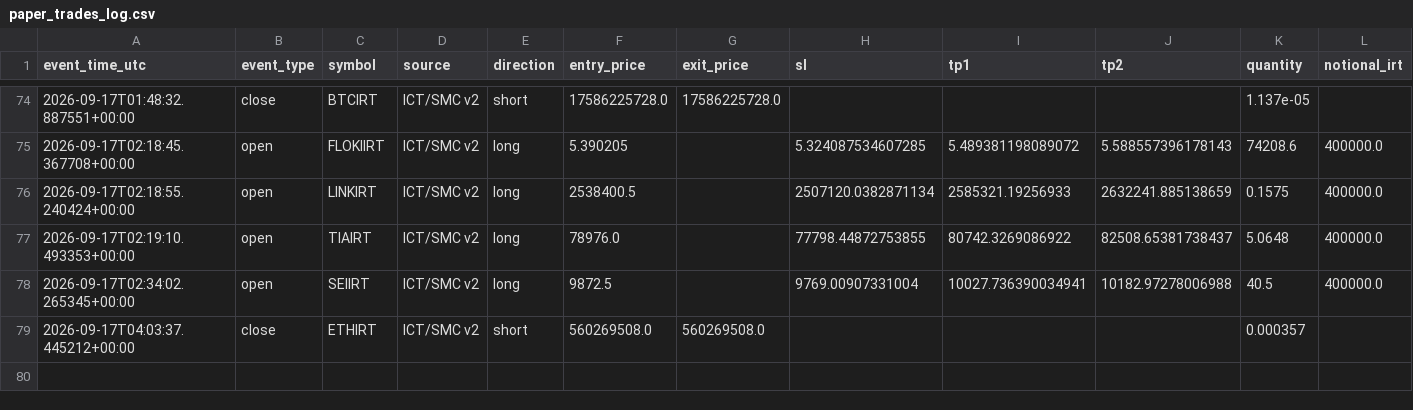
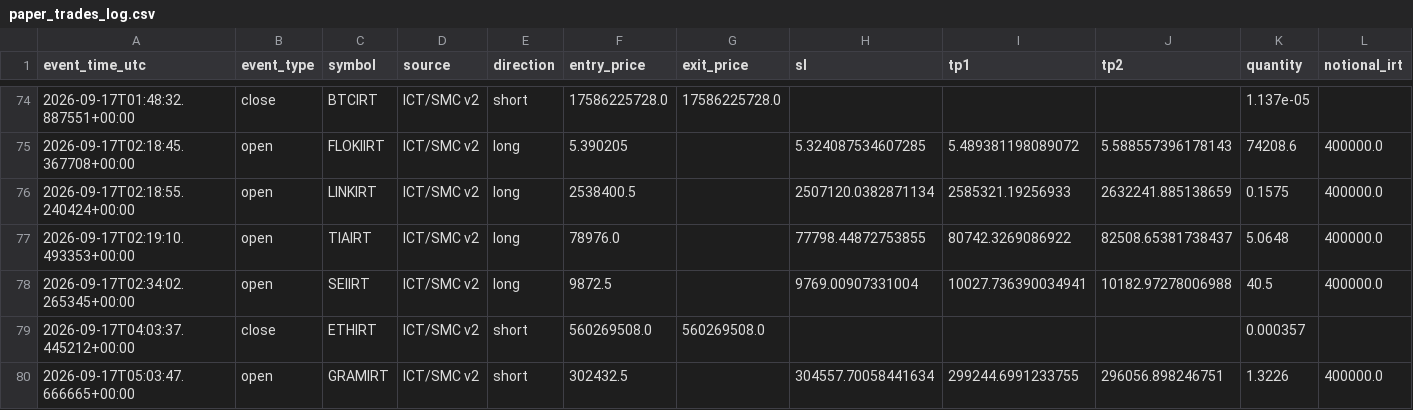
Before and after one commit to amirtorofi-sketch/abdeal-live-trading, a CSV file: bot2_live/paper_trades_log.csv, drawn as a sheet; only a part is shown, gaps mark what is left out; rows hold the shown columns only; the diff names each change by its address in the sheet, - before the commit and + after, or states it on an @@ line.

Commit message:
update bot2 state/paper log [skip ci]

```diff
--- a/bot2_live/paper_trades_log.csv
+++ b/bot2_live/paper_trades_log.csv
+row 80: 2026-09-17T05:03:47.666665+00:00 | open | GRAMIRT | ICT/SMC v2 | short | 302432.5 |  | 304557.70058441634 | 299244.6991233755 | 296056.898246751 | 1.3226 | 400000.0
```
Also changed, not shown: 1 other file.
